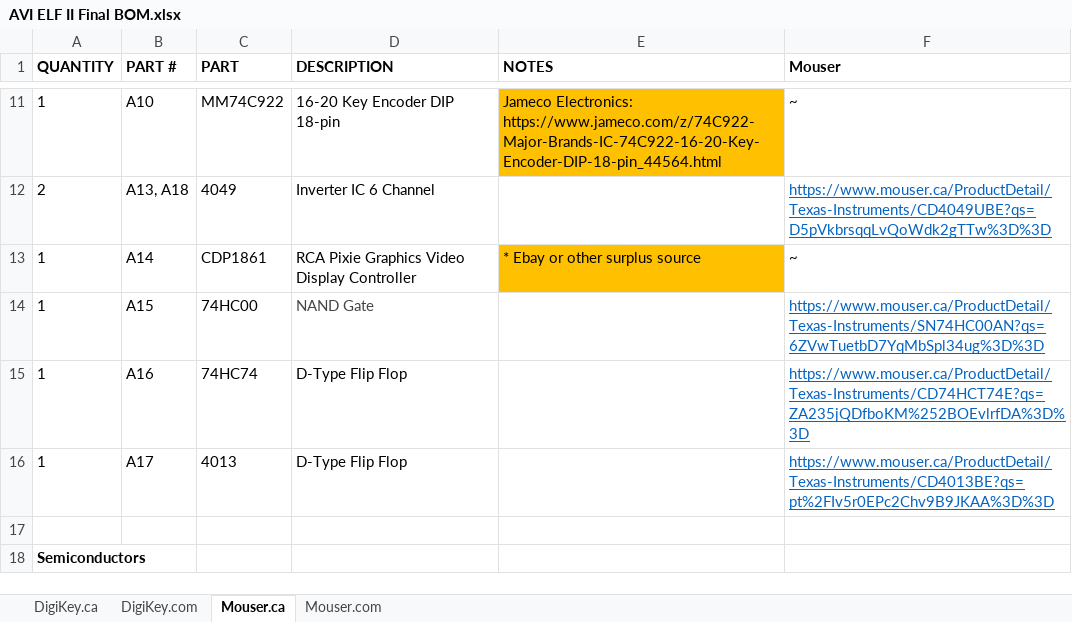
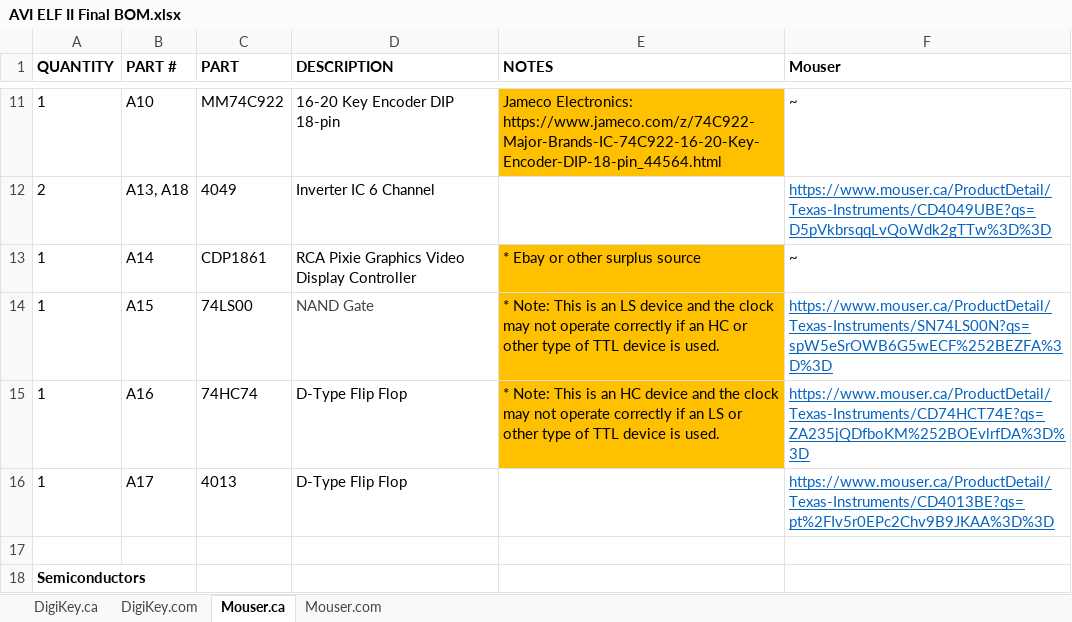
Before and after one commit to awasson/AVI-ELF-II, an Excel workbook: notes/ELF-II/AVI ELF II Final BOM.xlsx, sheet Mouser.ca, drawn as a sheet; only a part is shown, gaps mark what is left out; values as stored, in another font and other column widths than the file's, no borders; the diff names each change by its address in the sheet, - before the commit and + after, or states it on an @@ line.

```diff
--- a/notes/ELF-II/AVI ELF II Final BOM.xlsx (sheet Mouser.ca)
+++ b/notes/ELF-II/AVI ELF II Final BOM.xlsx (sheet Mouser.ca)
-C14 (PART): 74HC00
+C14 (PART): 74LS00
-E14 (NOTES): (empty)
+E14 (NOTES): * Note: This is an LS device and the clock may not operate correctly if an HC or other type of TTL device is used.
-E14:E15 fill: none
+E14:E15 fill: #FFC000
-F14 (Mouser): https://www.mouser.ca/ProductDetail/Texas-Instruments/SN74HC00AN?qs=6ZVwTuetbD7YqMbSpl34ug%3D%3D
+F14 (Mouser): https://www.mouser.ca/ProductDetail/Texas-Instruments/SN74LS00N?qs=spW5eSrOWB6G5wECF%252BEZFA%3D%3D
-E15 (NOTES): (empty)
+E15 (NOTES): * Note: This is an HC device and the clock may not operate correctly if an LS or other type of TTL device is used.
```
Also changed, not shown: sheet Mouser.com, sheet DigiKey.ca, sheet DigiKey.com.
